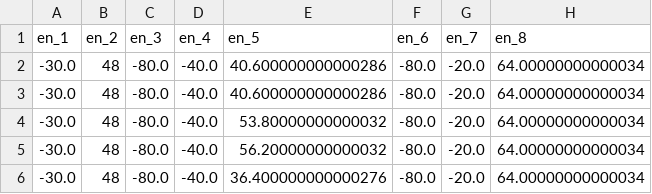
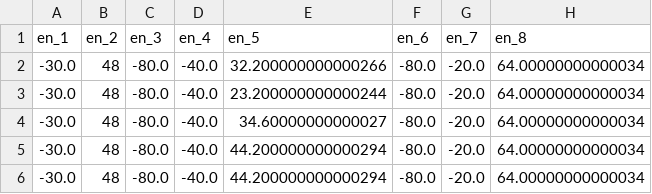
Before and after one commit to Tensaiz/Evolutionary-computing, a CSV file: code/evoman_framework/generalist_A2_tester/MuCommaLambda/generalist_test_gen_best_24-10-2019_18-09-37_enemies_[1, 2, 4, 6].csv, drawn as a sheet.

```diff
--- a/code/evoman_framework/generalist_A2_tester/MuCommaLambda/generalist_test_gen_best_24-10-2019_18-09-37_enemies_[1, 2, 4, 6].csv
+++ b/code/evoman_framework/generalist_A2_tester/MuCommaLambda/generalist_test_gen_best_24-10-2019_18-09-37_enemies_[1, 2, 4, 6].csv
@@ -1,6 +1,6 @@
 en_1,en_2,en_3,en_4,en_5,en_6,en_7,en_8
--30.0,48,-80.0,-40.0,40.600000000000286,-80.0,-20.0,64.00000000000034
--30.0,48,-80.0,-40.0,40.600000000000286,-80.0,-20.0,64.00000000000034
--30.0,48,-80.0,-40.0,53.80000000000032,-80.0,-20.0,64.00000000000034
--30.0,48,-80.0,-40.0,56.20000000000032,-80.0,-20.0,64.00000000000034
--30.0,48,-80.0,-40.0,36.400000000000276,-80.0,-20.0,64.00000000000034
+-30.0,48,-80.0,-40.0,32.200000000000266,-80.0,-20.0,64.00000000000034
+-30.0,48,-80.0,-40.0,23.200000000000244,-80.0,-20.0,64.00000000000034
+-30.0,48,-80.0,-40.0,34.60000000000027,-80.0,-20.0,64.00000000000034
+-30.0,48,-80.0,-40.0,44.200000000000294,-80.0,-20.0,64.00000000000034
+-30.0,48,-80.0,-40.0,44.200000000000294,-80.0,-20.0,64.00000000000034
```
Also changed, not shown: code/evoman_framework/generalist_A2_tester/MuCommaLambda/generalist_test_gen_best_24-10-2019_18-09-42_enemies_[1, 2, 4, 6].csv, code/evoman_framework/generalist_A2_tester/MuCommaLambda/generalist_test_gen_best_24-10-2019_18-09-47_enemies_[1, 2, 4, 6].csv, 34 other files.
